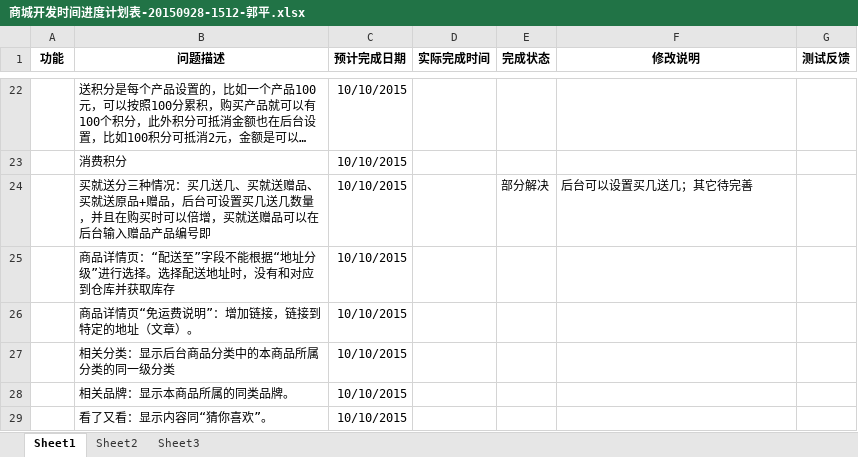
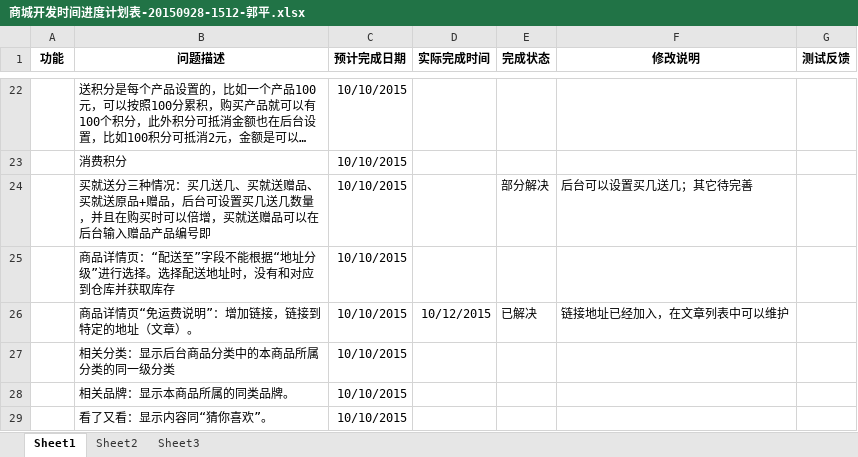
Before and after one commit to tigergithub01/baian, an Excel workbook: data/database/商城开发时间进度计划表-20150928-1512-郭平.xlsx, sheet Sheet1, drawn as a sheet; only a part is shown, gaps mark what is left out; long unchanged cells end in …; values as stored, in another font and other column widths than the file's, no borders; the diff covers the shown part only; the diff names each change by its address in the sheet, - before the commit and + after, or states it on an @@ line.

```diff
--- a/data/database/商城开发时间进度计划表-20150928-1512-郭平.xlsx (sheet Sheet1)
+++ b/data/database/商城开发时间进度计划表-20150928-1512-郭平.xlsx (sheet Sheet1)
-D26 (实际完成时间): (empty)
+D26 (实际完成时间): 10/12/2015
-E26 (完成状态): (empty)
+E26 (完成状态): 已解决
-F26 (修改说明): (empty)
+F26 (修改说明): 链接地址已经加入，在文章列表中可以维护
```
Also changed, not shown: 20 edited cells elsewhere in this sheet, 2 other files.
